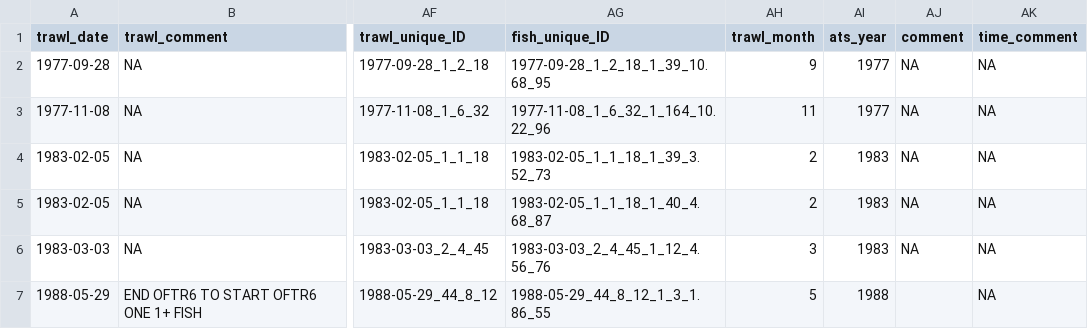
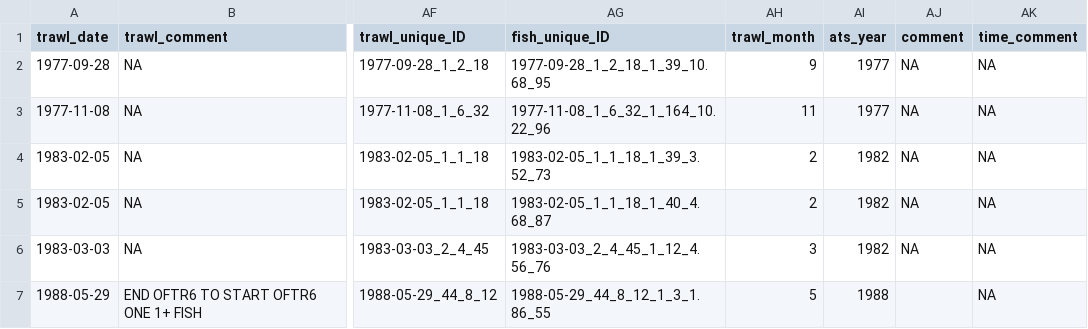
Before and after one commit to SiRE-P/LDP_ATS_Rescue, a CSV file: TRAWL_BIOSAMPLE/03_errors_out/std_weight_errors.csv, drawn as a sheet; only a part is shown, gaps mark what is left out; the diff names each change by its address in the sheet, - before the commit and + after, or states it on an @@ line.

```diff
--- a/TRAWL_BIOSAMPLE/03_errors_out/std_weight_errors.csv
+++ b/TRAWL_BIOSAMPLE/03_errors_out/std_weight_errors.csv
-AI4:AI6 (ats_year): 1983
+AI4:AI6 (ats_year): 1982
```
Also changed, not shown: TRAWL_BIOSAMPLE/02_intermediate_out/TRAWL94_DAT.csv, TRAWL_BIOSAMPLE/02_intermediate_out/TRAWL97_DAT.csv, 44 other files.
